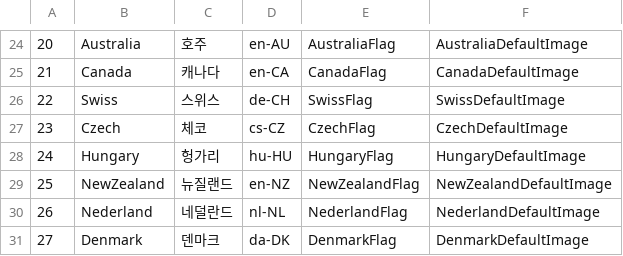
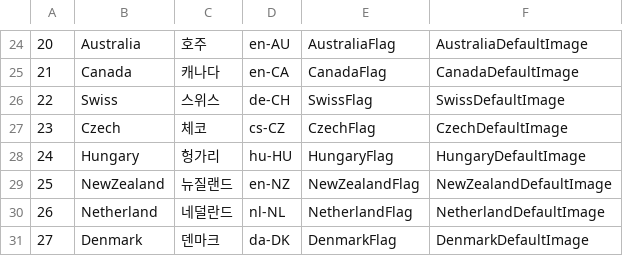
Before and after one commit to DeveloperAcademy-POSTECH/MacC-Team11-UMM, a CSV file: UMM/Model/CountryList.csv, drawn as a sheet; only a part is shown, gaps mark what is left out.

```diff
--- a/UMM/Model/CountryList.csv
+++ b/UMM/Model/CountryList.csv
@@ -29,3 +29,3 @@
 25,NewZealand,뉴질랜드,en-NZ,NewZealandFlag,NewZealandDefaultImage,
-26,Nederland,네덜란드,nl-NL,NederlandFlag,NederlandDefaultImage,
+26,Netherland,네덜란드,nl-NL,NetherlandFlag,NetherlandDefaultImage,
 27,Denmark,덴마크,da-DK,DenmarkFlag,DenmarkDefaultImage,
```
Also changed, not shown: 3 other files.
